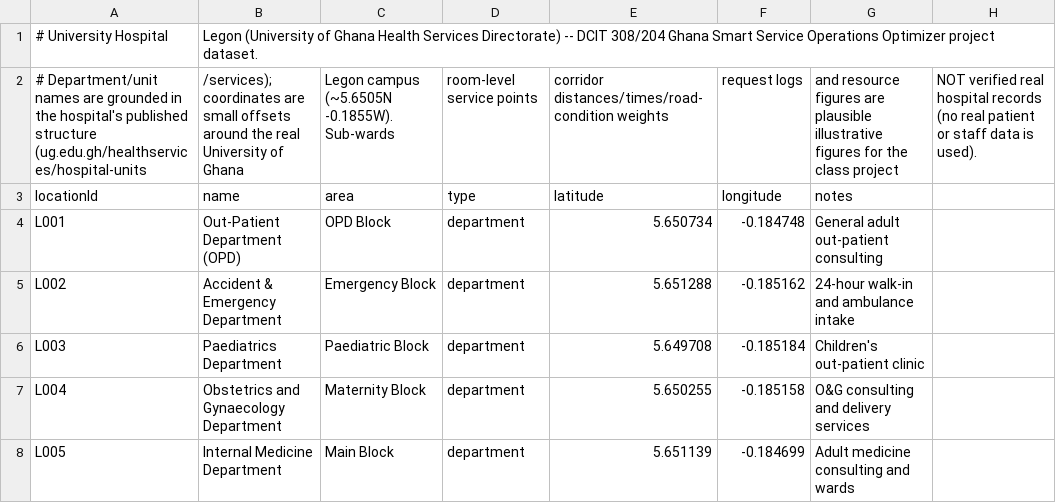
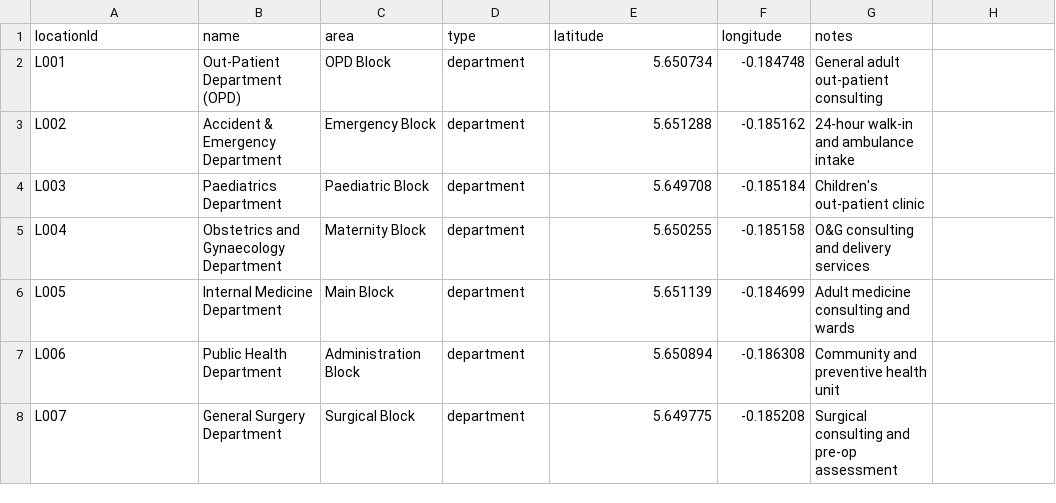
Before and after one commit to ak-bright/DCIT-308-204-Joint-Project, a CSV file: data/locations-raw.csv, drawn as a sheet; only a part is shown; the shorter side is filled out with more unchanged rows; the diff names each change by its address in the sheet, - before the commit and + after, or states it on an @@ line.

```diff
--- a/data/locations-raw.csv
+++ b/data/locations-raw.csv
-row 1: # University Hospital | Legon (University of Ghana Health Services Directorate) -- DCIT 308/204 Ghana Smart Service Operations Optimizer project dataset.
-row 2: # Department/unit names are grounded in the hospital's published structure (ug.edu.gh/healthservices/hospital-units | /services); coordinates are small offsets around the real University of Ghana | Legon campus (~5.6505N -0.1855W). Sub-wards | room-level service points | corridor distances/times/road-condition weights | request logs | and resource figures are plausible illustrative figures for the class project | NOT verified real hospital records (no real patient or staff data is used).
```
Also changed, not shown: data/resources-raw.csv, data/routes-raw.csv, 2 other files.
